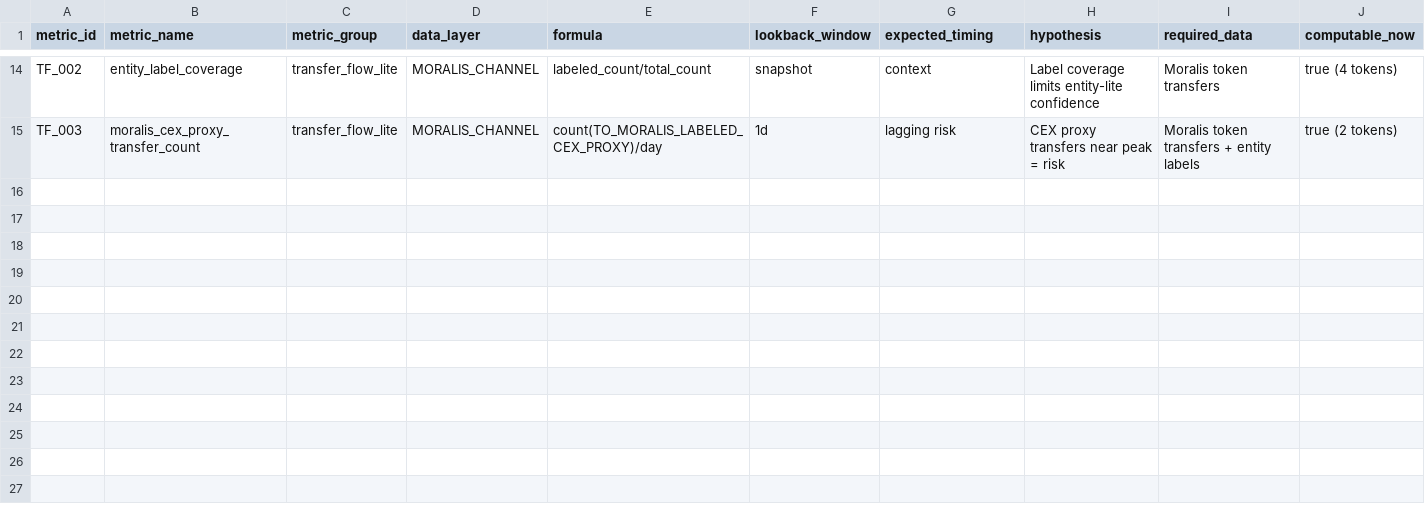
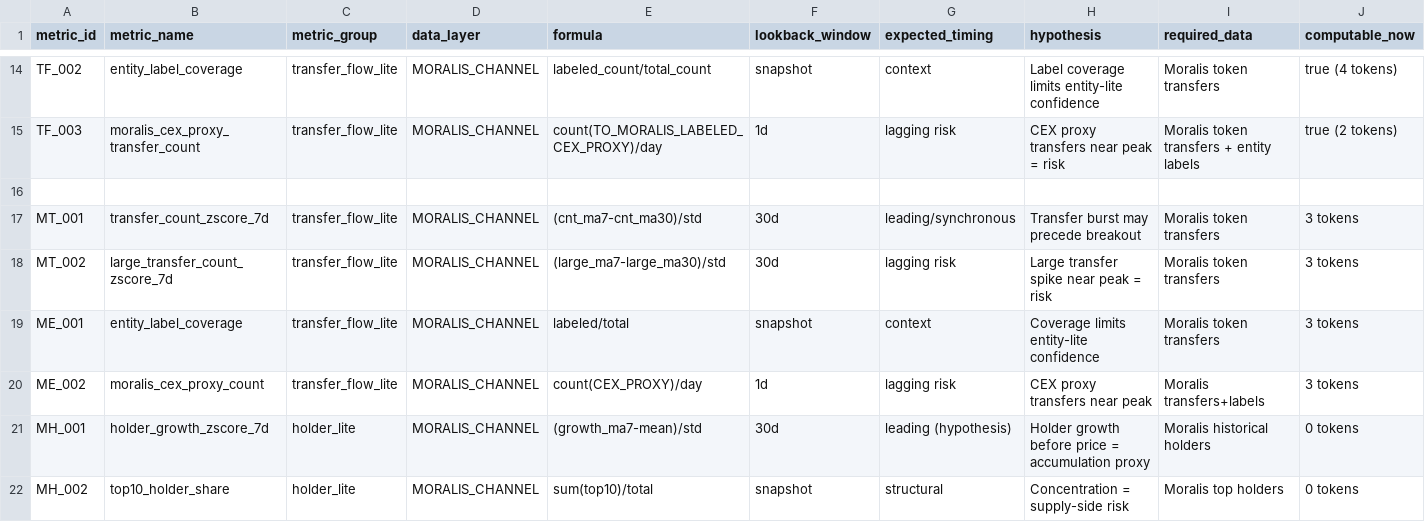
Before and after one commit to Xaxrich/okx-ai-quant-lab, a CSV file: data/altcoin/intelligence/metric_loop/metric_registry.csv, drawn as a sheet; only a part is shown, gaps mark what is left out; rows hold the shown columns only; the diff names each change by its address in the sheet, - before the commit and + after, or states it on an @@ line.

Commit message:
feat: Phase 6.1E — Moralis Maximization Without Arkham
- Transfer pagination: 300 rows/token (3 pages cursor)
- ETH entity cov: BSB 50%, PEPE 48%, FLOKI 57% (all >30%)
- CEX proxy: BSB 8, PEPE 67, FLOKI 45 (usable for entity-lite)
- 6 new metrics in registry (MT, ME, MH groups)
- Holder stats + historical holders: endpoint investigation needed
- Recommendation: RUN_PRICE_VOLUME_ROUND1A_FIRST

```diff
--- a/data/altcoin/intelligence/metric_loop/metric_registry.csv
+++ b/data/altcoin/intelligence/metric_loop/metric_registry.csv
+row 16: (empty)
+row 17: MT_001 | transfer_count_zscore_7d | transfer_flow_lite | MORALIS_CHANNEL | (cnt_ma7-cnt_ma30)/std | 30d | leading/synchronous | Transfer burst may precede breakout | Moralis token transfers | 3 tokens
+row 18: MT_002 | large_transfer_count_zscore_7d | transfer_flow_lite | MORALIS_CHANNEL | (large_ma7-large_ma30)/std | 30d | lagging risk | Large transfer spike near peak = risk | Moralis token transfers | 3 tokens
+row 19: ME_001 | entity_label_coverage | transfer_flow_lite | MORALIS_CHANNEL | labeled/total | snapshot | context | Coverage limits entity-lite confidence | Moralis token transfers | 3 tokens
+row 20: ME_002 | moralis_cex_proxy_count | transfer_flow_lite | MORALIS_CHANNEL | count(CEX_PROXY)/day | 1d | lagging risk | CEX proxy transfers near peak | Moralis transfers+labels | 3 tokens
+row 21: MH_001 | holder_growth_zscore_7d | holder_lite | MORALIS_CHANNEL | (growth_ma7-mean)/std | 30d | leading (hypothesis) | Holder growth before price = accumulation proxy | Moralis historical holders | 0 tokens
+row 22: MH_002 | top10_holder_share | holder_lite | MORALIS_CHANNEL | sum(top10)/total | snapshot | structural | Concentration = supply-side risk | Moralis top holders | 0 tokens
```
Also changed, not shown: 3 other files.
